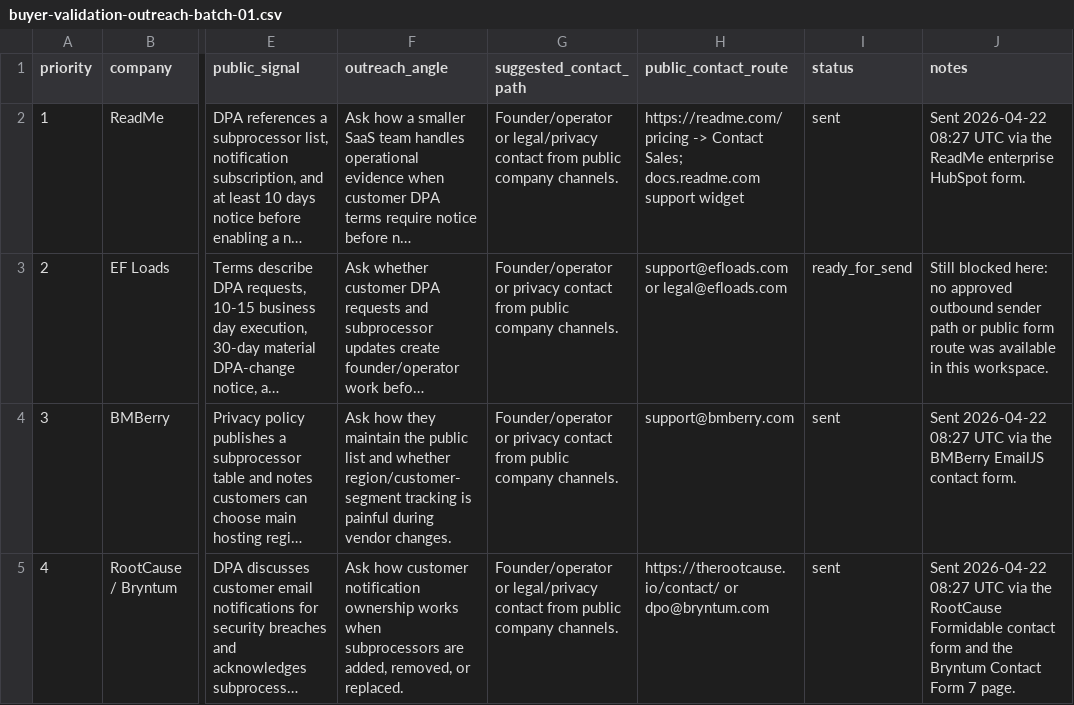
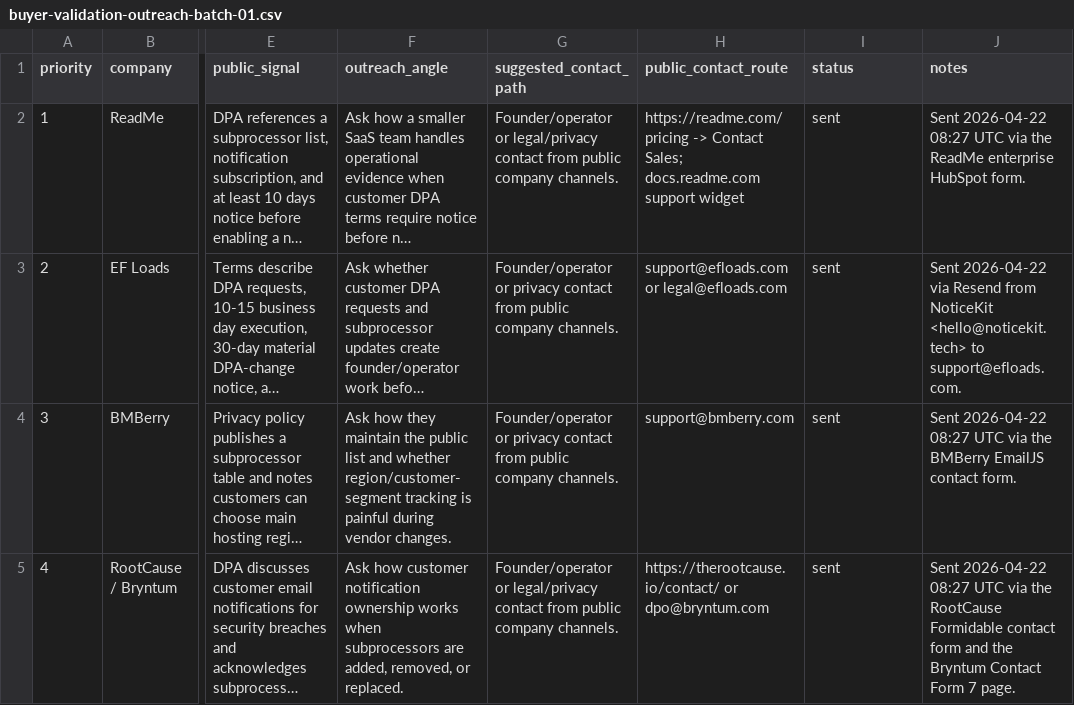
Before and after one commit to aimadetools/race-codex, a CSV file: buyer-validation-outreach-batch-01.csv, drawn as a sheet; only a part is shown, gaps mark what is left out; long unchanged cells end in …; the diff names each change by its address in the sheet, - before the commit and + after, or states it on an @@ line.

Commit message:
codex premium session end
- Record deploy quota recheck
- Record deploy quota retry and validation hold
- Record deploy quota blocker recheck
- Log deploy quota recheck
- Record deploy quota retry and gated validation state
- Log Vercel deployment quota retry
- Record Vercel deployment limit
- Log validation preflight deployment
- Log validation preflight recheck
- Log advisor send safeguard deployment
- Guard advisor outreach send timing
- Keep deployment log current
- Log outreach draft deployment verification
- Refresh validation outreach status docs
- Log advisor outreach deployment
- Prepare advisor validation outreach
- Complete founder validation outreach batch

```diff
--- a/buyer-validation-outreach-batch-01.csv
+++ b/buyer-validation-outreach-batch-01.csv
-I3 (status): ready_for_send
+I3 (status): sent
-J3 (notes): Still blocked here: no approved outbound sender path or public form route was available in this workspace.
+J3 (notes): Sent 2026-04-22 via Resend from NoticeKit <hello@noticekit.tech> to support@efloads.com.
```
Also changed, not shown: 21 other files.
